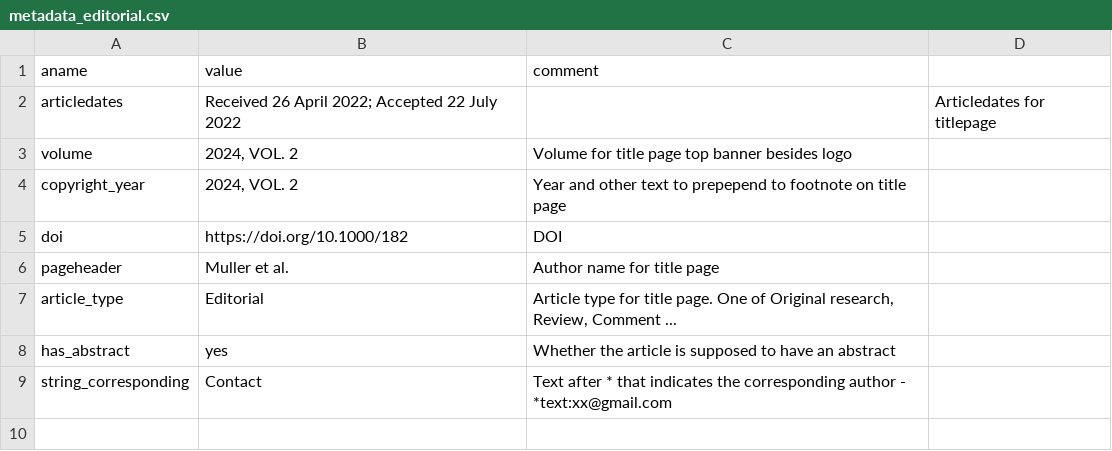
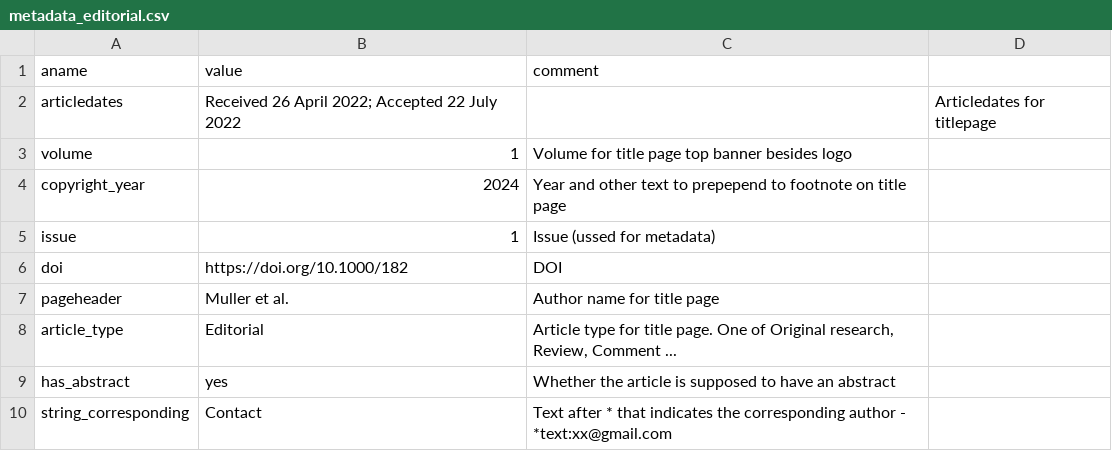
Before and after one commit to kdevkdev/pdfRotuce, a CSV file: inst/template/metadata_editorial.csv, drawn as a sheet; the diff names each change by its address in the sheet, - before the commit and + after, or states it on an @@ line.

```diff
--- a/inst/template/metadata_editorial.csv
+++ b/inst/template/metadata_editorial.csv
-B3 (value): 2024, VOL. 2
+B3 (value): 1
-B4 (value): 2024, VOL. 2
+B4 (value): 2024
+row 5: issue | 1 | Issue (ussed for metadata)
```
Also changed, not shown: inst/template/metadata_article.csv, 10 other files.
